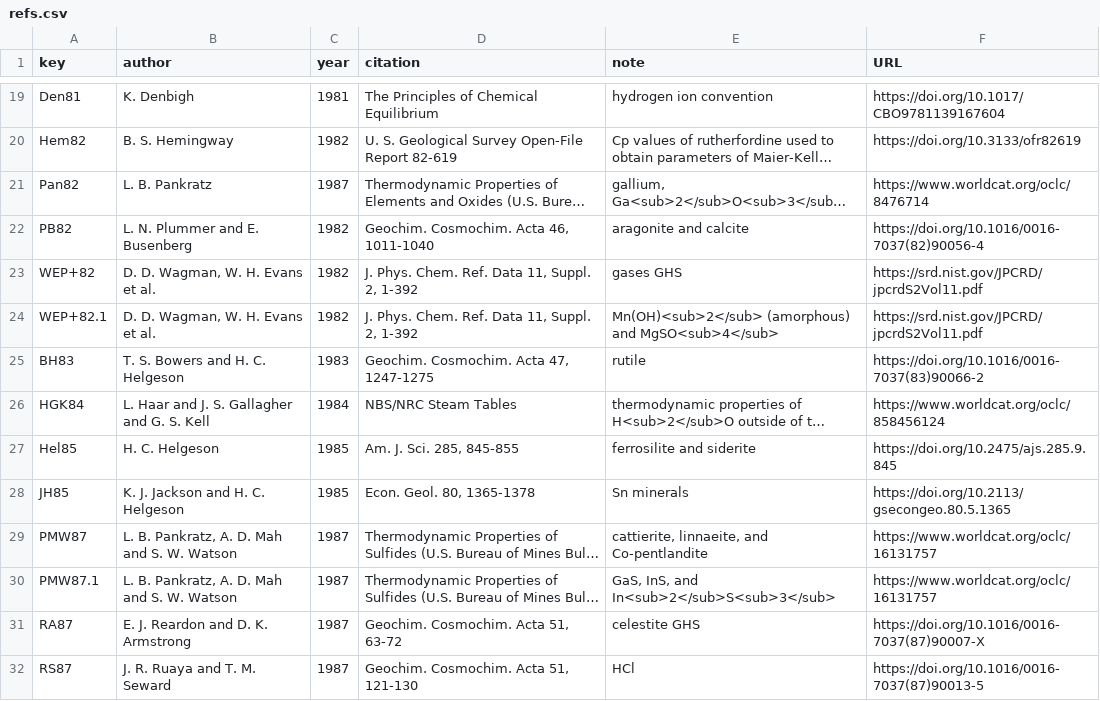
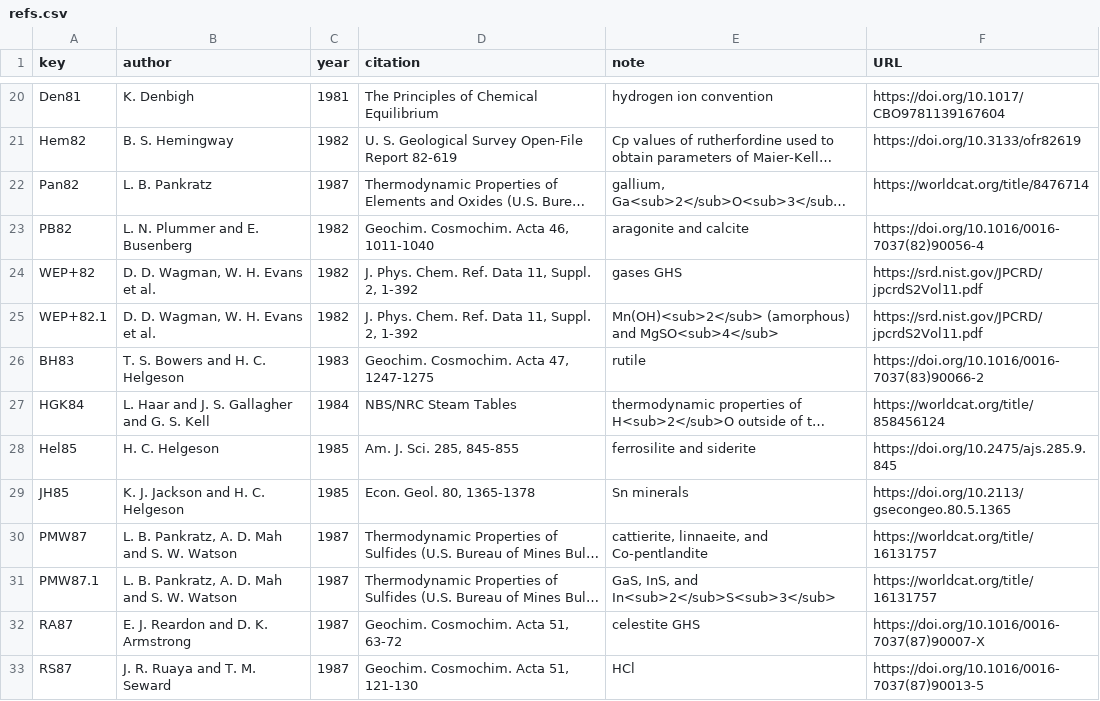
Before and after one commit to jedick/CHNOSZ, a CSV file: inst/extdata/thermo/refs.csv, drawn as a sheet; only a part is shown, gaps mark what is left out; long unchanged cells end in …; addresses are those after the commit; the diff covers the shown part only; the diff names each change by its address in the sheet, - before the commit and + after, or states it on an @@ line.

```diff
--- a/inst/extdata/thermo/refs.csv
+++ b/inst/extdata/thermo/refs.csv
-F22 (URL): https://www.worldcat.org/oclc/8476714
+F22 (URL): https://worldcat.org/title/8476714
-F27 (URL): https://www.worldcat.org/oclc/858456124
+F27 (URL): https://worldcat.org/title/858456124
-F30:F31 (URL): https://www.worldcat.org/oclc/16131757
+F30:F31 (URL): https://worldcat.org/title/16131757
```
Also changed, not shown: 3 added rows and 12 edited cells elsewhere in this file, inst/extdata/OBIGT/inorganic_cr.csv, inst/extdata/misc/OBIGT_check.csv, 5 other files.
